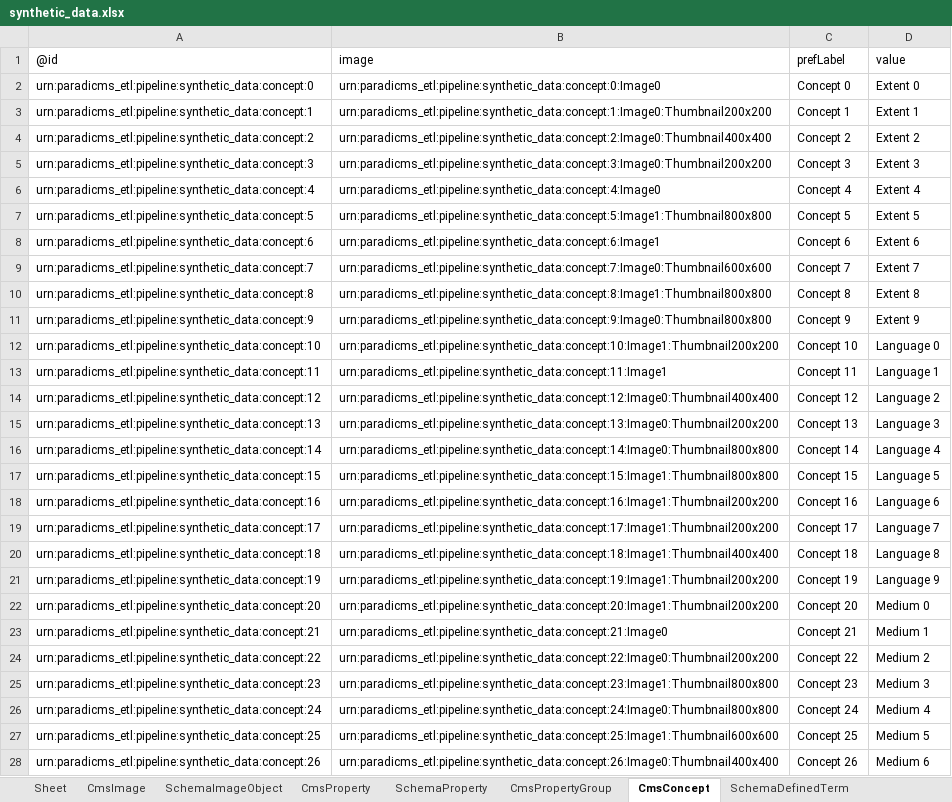
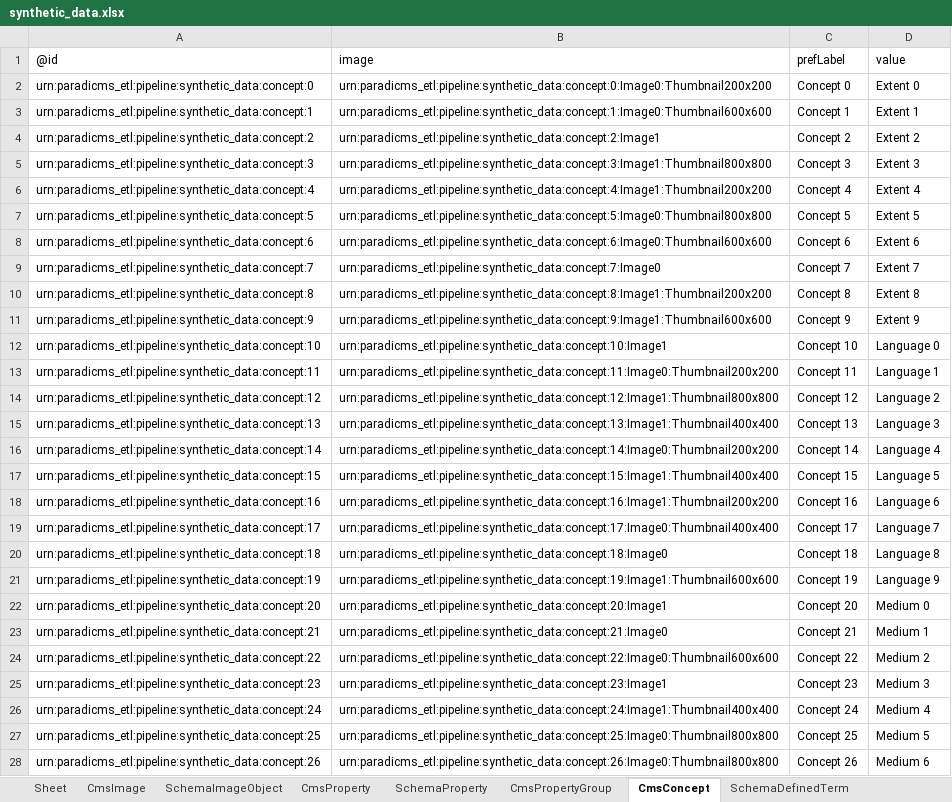
Before and after one commit to paradicms/paradicms, an Excel workbook: data/synthetic/synthetic_data.xlsx, sheet CmsConcept, drawn as a sheet; only a part is shown; values as stored, in another font and other column widths than the file's, no borders; the diff covers the shown part only; the diff names each change by its address in the sheet, - before the commit and + after, or states it on an @@ line.

Commit message:
SyntheticDataPipeline: add schema.org properties

```diff
--- a/data/synthetic/synthetic_data.xlsx (sheet CmsConcept)
+++ b/data/synthetic/synthetic_data.xlsx (sheet CmsConcept)
-B2 (image): urn:paradicms_etl:pipeline:synthetic_data:concept:0:Image0
+B2 (image): urn:paradicms_etl:pipeline:synthetic_data:concept:0:Image0:Thumbnail200x200
-B3 (image): urn:paradicms_etl:pipeline:synthetic_data:concept:1:Image0:Thumbnail200x200
+B3 (image): urn:paradicms_etl:pipeline:synthetic_data:concept:1:Image0:Thumbnail600x600
-B4 (image): urn:paradicms_etl:pipeline:synthetic_data:concept:2:Image0:Thumbnail400x400
+B4 (image): urn:paradicms_etl:pipeline:synthetic_data:concept:2:Image1
-B5 (image): urn:paradicms_etl:pipeline:synthetic_data:concept:3:Image0:Thumbnail200x200
+B5 (image): urn:paradicms_etl:pipeline:synthetic_data:concept:3:Image1:Thumbnail800x800
-B6 (image): urn:paradicms_etl:pipeline:synthetic_data:concept:4:Image0
+B6 (image): urn:paradicms_etl:pipeline:synthetic_data:concept:4:Image1:Thumbnail200x200
-B7 (image): urn:paradicms_etl:pipeline:synthetic_data:concept:5:Image1:Thumbnail800x800
+B7 (image): urn:paradicms_etl:pipeline:synthetic_data:concept:5:Image0:Thumbnail800x800
-B8 (image): urn:paradicms_etl:pipeline:synthetic_data:concept:6:Image1
+B8 (image): urn:paradicms_etl:pipeline:synthetic_data:concept:6:Image0:Thumbnail600x600
-B9 (image): urn:paradicms_etl:pipeline:synthetic_data:concept:7:Image0:Thumbnail600x600
+B9 (image): urn:paradicms_etl:pipeline:synthetic_data:concept:7:Image0
-B10 (image): urn:paradicms_etl:pipeline:synthetic_data:concept:8:Image1:Thumbnail800x800
+B10 (image): urn:paradicms_etl:pipeline:synthetic_data:concept:8:Image1:Thumbnail200x200
-B11 (image): urn:paradicms_etl:pipeline:synthetic_data:concept:9:Image0:Thumbnail800x800
+B11 (image): urn:paradicms_etl:pipeline:synthetic_data:concept:9:Image1:Thumbnail600x600
-B12 (image): urn:paradicms_etl:pipeline:synthetic_data:concept:10:Image1:Thumbnail200x200
+B12 (image): urn:paradicms_etl:pipeline:synthetic_data:concept:10:Image1
-B13 (image): urn:paradicms_etl:pipeline:synthetic_data:concept:11:Image1
+B13 (image): urn:paradicms_etl:pipeline:synthetic_data:concept:11:Image0:Thumbnail200x200
-B14 (image): urn:paradicms_etl:pipeline:synthetic_data:concept:12:Image0:Thumbnail400x400
+B14 (image): urn:paradicms_etl:pipeline:synthetic_data:concept:12:Image1:Thumbnail800x800
-B15 (image): urn:paradicms_etl:pipeline:synthetic_data:concept:13:Image0:Thumbnail200x200
+B15 (image): urn:paradicms_etl:pipeline:synthetic_data:concept:13:Image1:Thumbnail400x400
-B16 (image): urn:paradicms_etl:pipeline:synthetic_data:concept:14:Image0:Thumbnail800x800
+B16 (image): urn:paradicms_etl:pipeline:synthetic_data:concept:14:Image0:Thumbnail200x200
-B17 (image): urn:paradicms_etl:pipeline:synthetic_data:concept:15:Image1:Thumbnail800x800
+B17 (image): urn:paradicms_etl:pipeline:synthetic_data:concept:15:Image1:Thumbnail400x400
-B19 (image): urn:paradicms_etl:pipeline:synthetic_data:concept:17:Image1:Thumbnail200x200
+B19 (image): urn:paradicms_etl:pipeline:synthetic_data:concept:17:Image0:Thumbnail400x400
-B20 (image): urn:paradicms_etl:pipeline:synthetic_data:concept:18:Image1:Thumbnail400x400
+B20 (image): urn:paradicms_etl:pipeline:synthetic_data:concept:18:Image0
-B21 (image): urn:paradicms_etl:pipeline:synthetic_data:concept:19:Image1:Thumbnail200x200
+B21 (image): urn:paradicms_etl:pipeline:synthetic_data:concept:19:Image1:Thumbnail600x600
-B22 (image): urn:paradicms_etl:pipeline:synthetic_data:concept:20:Image1:Thumbnail200x200
+B22 (image): urn:paradicms_etl:pipeline:synthetic_data:concept:20:Image1
-B24 (image): urn:paradicms_etl:pipeline:synthetic_data:concept:22:Image0:Thumbnail200x200
+B24 (image): urn:paradicms_etl:pipeline:synthetic_data:concept:22:Image0:Thumbnail600x600
-B25 (image): urn:paradicms_etl:pipeline:synthetic_data:concept:23:Image1:Thumbnail800x800
+B25 (image): urn:paradicms_etl:pipeline:synthetic_data:concept:23:Image1
-B26 (image): urn:paradicms_etl:pipeline:synthetic_data:concept:24:Image0:Thumbnail800x800
+B26 (image): urn:paradicms_etl:pipeline:synthetic_data:concept:24:Image1:Thumbnail400x400
-B27 (image): urn:paradicms_etl:pipeline:synthetic_data:concept:25:Image1:Thumbnail600x600
+B27 (image): urn:paradicms_etl:pipeline:synthetic_data:concept:25:Image0:Thumbnail800x800
-B28 (image): urn:paradicms_etl:pipeline:synthetic_data:concept:26:Image0:Thumbnail400x400
+B28 (image): urn:paradicms_etl:pipeline:synthetic_data:concept:26:Image0:Thumbnail800x800
```
Also changed, not shown: 48 edited cells elsewhere in this sheet, sheet CmsImage, sheet CmsProperty, sheet SchemaProperty, sheet SchemaDefinedTerm, sheet CmsOrganization, sheet SchemaOrganization, 4 more sheets, 2 other files.
